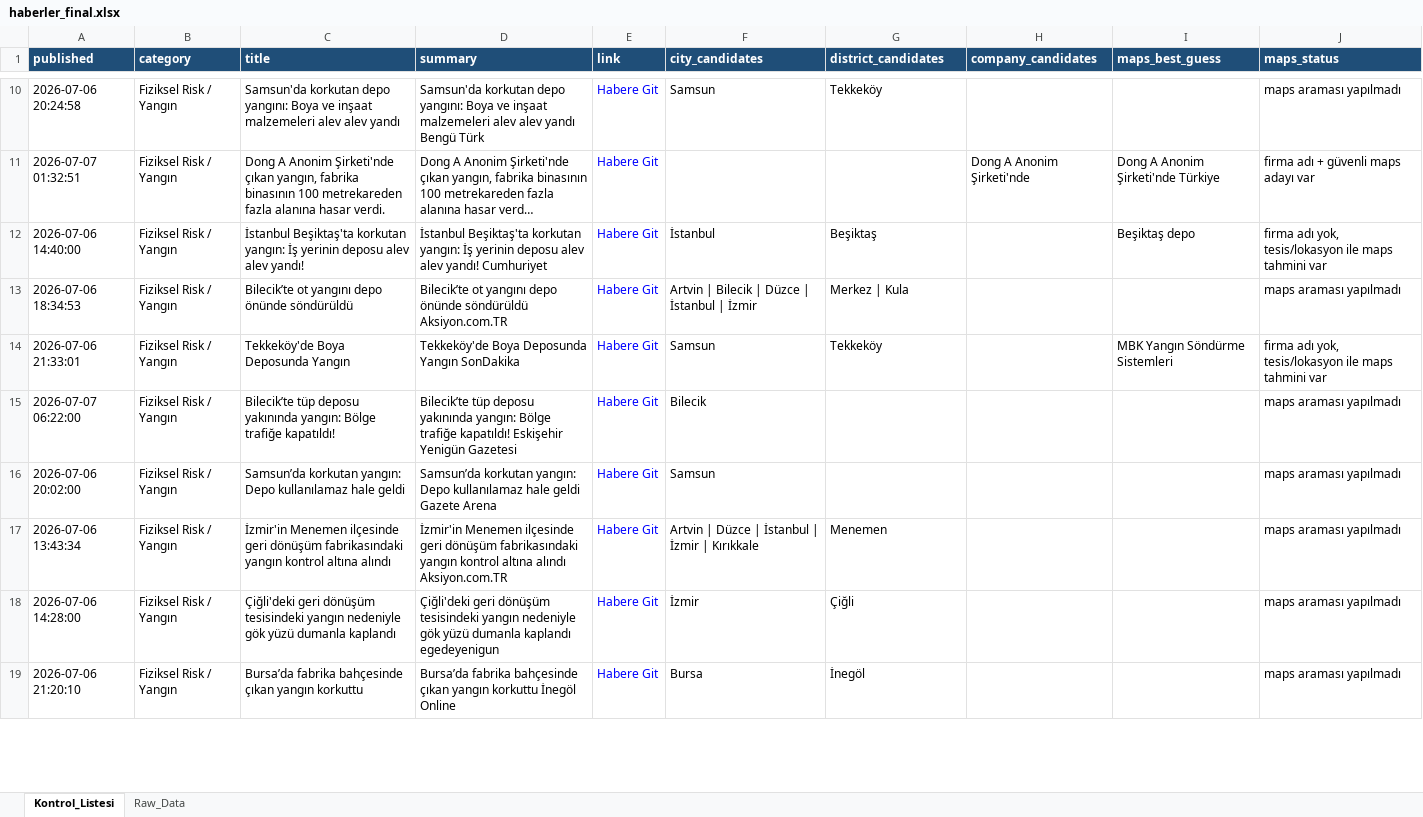
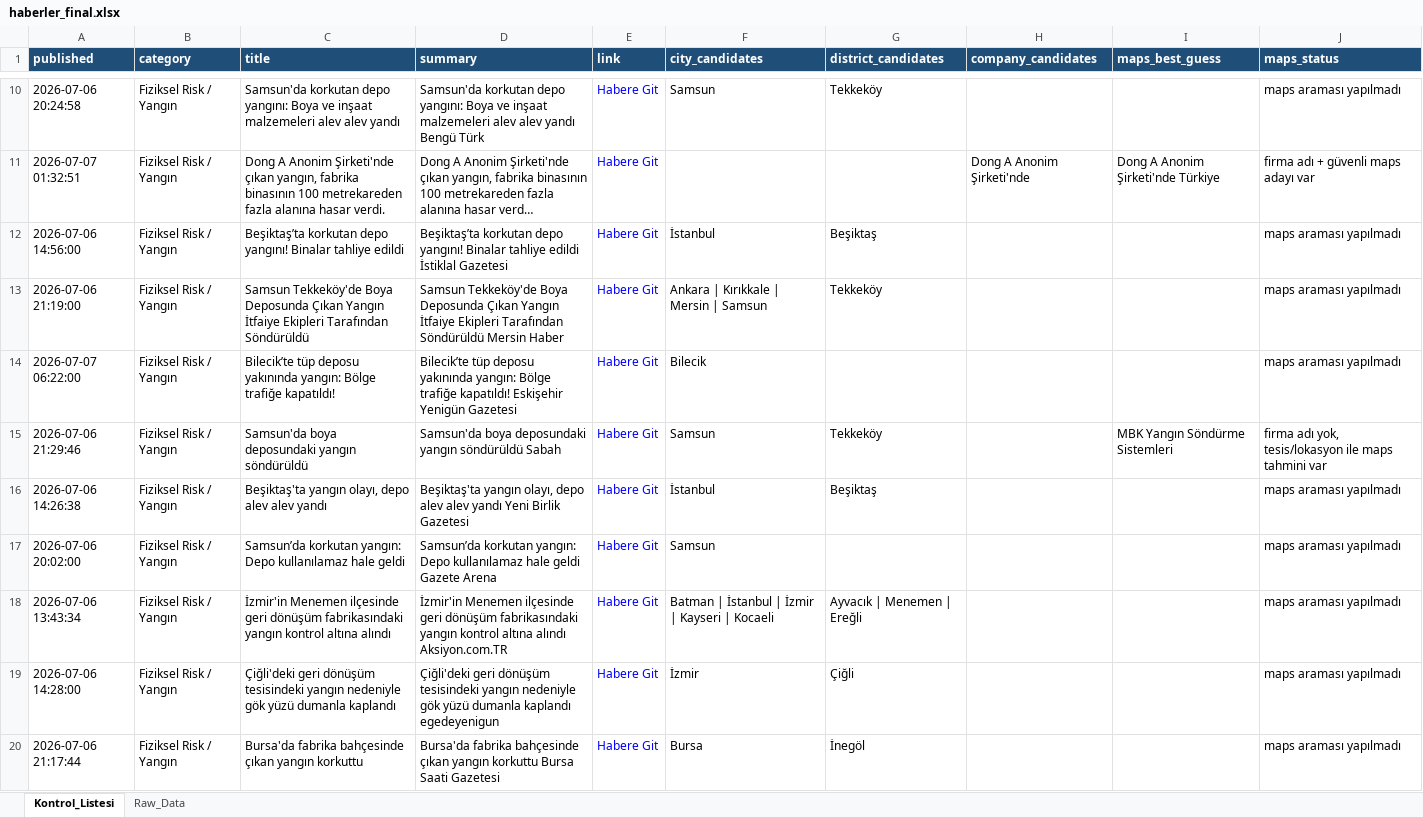
Before and after one commit to 19982109/haber-risk-monitor, an Excel workbook: data/haberler_final.xlsx, sheet Kontrol_Listesi, drawn as a sheet; only a part is shown, gaps mark what is left out; long unchanged cells end in …; values as stored, in another font and other column widths than the file's, no borders; removed rows and columns are numbered as before the commit, all else as after; the diff covers the shown part only; the diff names each change by its address in the sheet, - before the commit and + after, or states it on an @@ line.

```diff
--- a/data/haberler_final.xlsx (sheet Kontrol_Listesi)
+++ b/data/haberler_final.xlsx (sheet Kontrol_Listesi)
-A12 (published): 2026-07-06 14:40:00
+A12 (published): 2026-07-06 14:56:00
-C12 (title): İstanbul Beşiktaş'ta korkutan yangın: İş yerinin deposu alev alev yandı!
+C12 (title): Beşiktaş’ta korkutan depo yangını! Binalar tahliye edildi
-D12 (summary): İstanbul Beşiktaş'ta korkutan yangın: İş yerinin deposu alev alev yandı! Cumhuriyet
+D12 (summary): Beşiktaş’ta korkutan depo yangını! Binalar tahliye edildi İstiklal Gazetesi
-I12 (maps_best_guess): Beşiktaş depo
+I12 (maps_best_guess): (empty)
-J12 (maps_status): firma adı yok, tesis/lokasyon ile maps tahmini var
+J12 (maps_status): maps araması yapılmadı
-A13 (published): 2026-07-06 18:34:53
+A13 (published): 2026-07-06 21:19:00
-C13 (title): Bilecik’te ot yangını depo önünde söndürüldü
+C13 (title): Samsun Tekkeköy'de Boya Deposunda Çıkan Yangın İtfaiye Ekipleri Tarafından Söndürüldü
-D13 (summary): Bilecik’te ot yangını depo önünde söndürüldü Aksiyon.com.TR
+D13 (summary): Samsun Tekkeköy'de Boya Deposunda Çıkan Yangın İtfaiye Ekipleri Tarafından Söndürüldü Mersin Haber
-F13 (city_candidates): Artvin | Bilecik | Düzce | İstanbul | İzmir
+F13 (city_candidates): Ankara | Kırıkkale | Mersin | Samsun
-G13 (district_candidates): Merkez | Kula
+G13 (district_candidates): Tekkeköy
-row 14: 2026-07-06 21:33:01 | Fiziksel Risk / Yangın | Tekkeköy'de Boya Deposunda Yangın | Tekkeköy'de Boya Deposunda Yangın SonDakika | Habere Git | Samsun | Tekkeköy |  | MBK Yangın Söndürme Sistemleri | firma adı yok, tesis/lokasyon ile maps tahmini var
+row 15: 2026-07-06 21:29:46 | Fiziksel Risk / Yangın | Samsun'da boya deposundaki yangın söndürüldü | Samsun'da boya deposundaki yangın söndürüldü Sabah | Habere Git | Samsun | Tekkeköy |  | MBK Yangın Söndürme Sistemleri | firma adı yok, tesis/lokasyon ile maps tahmini var
+row 16: 2026-07-06 14:26:38 | Fiziksel Risk / Yangın | Beşiktaş'ta yangın olayı, depo alev alev yandı | Beşiktaş'ta yangın olayı, depo alev alev yandı Yeni Birlik Gazetesi | Habere Git | İstanbul | Beşiktaş |  |  | maps araması yapılmadı
-F18 (city_candidates): Artvin | Düzce | İstanbul | İzmir | Kırıkkale
+F18 (city_candidates): Batman | İstanbul | İzmir | Kayseri | Kocaeli
-G18 (district_candidates): Menemen
+G18 (district_candidates): Ayvacık | Menemen | Ereğli
-A20 (published): 2026-07-06 21:20:10
+A20 (published): 2026-07-06 21:17:44
-C20 (title): Bursa’da fabrika bahçesinde…
+C20 (title): Bursa'da fabrika bahçesinde…
-D20 (summary): Bursa’da fabrika bahçesinde çıkan yangın korkuttu İnegöl Online
+D20 (summary): Bursa'da fabrika bahçesinde çıkan yangın korkuttu Bursa Saati Gazetesi
```
Also changed, not shown: 22 added rows, 14 removed rows, 1 moved row and 52 edited cells elsewhere in this sheet, sheet Raw_Data, 1 other file.
